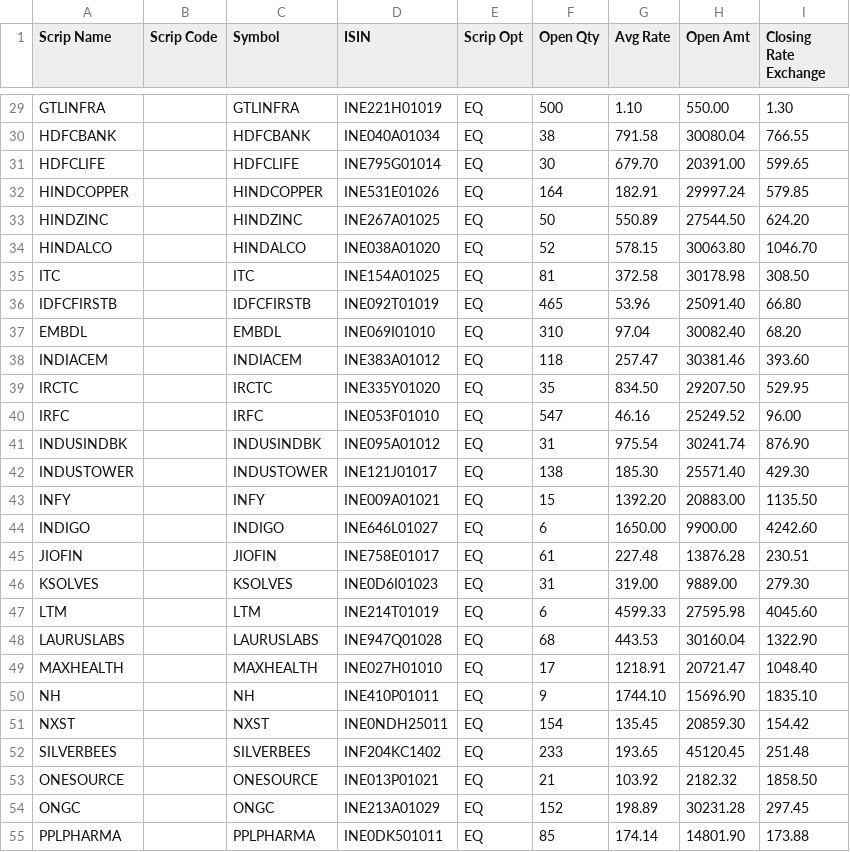
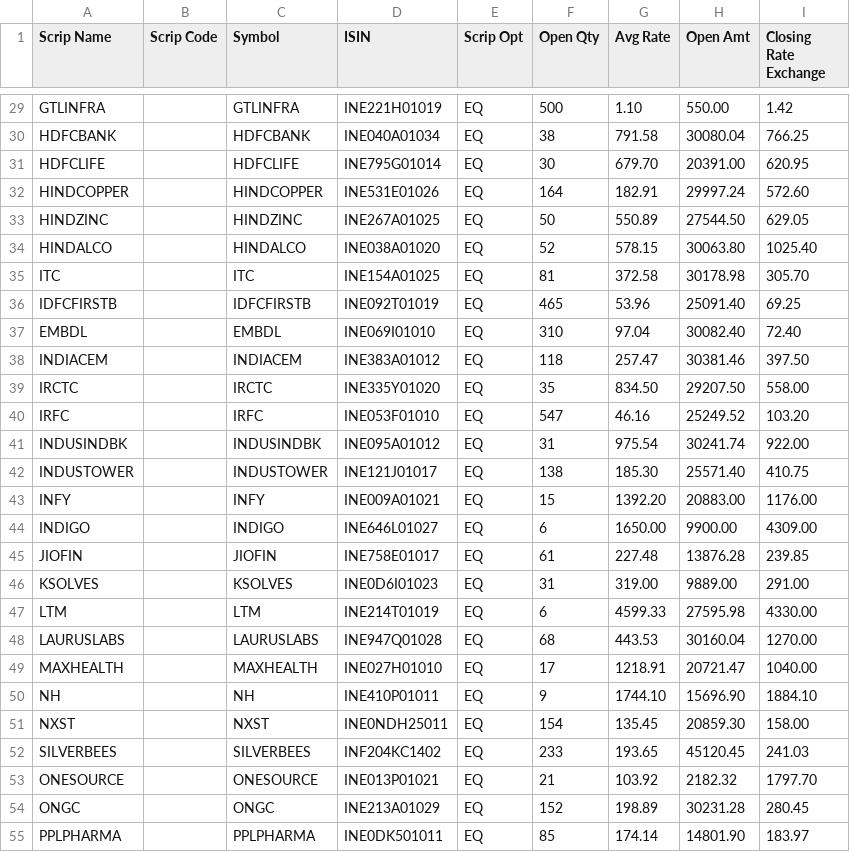
Before and after one commit to sasanka112/mutual-fund-portfolio-tracker, a CSV file: stock_detail.csv, drawn as a sheet; only a part is shown, gaps mark what is left out; the diff covers the shown part only; the diff names each change by its address in the sheet, - before the commit and + after, or states it on an @@ line.

```diff
--- a/stock_detail.csv
+++ b/stock_detail.csv
-I29 (Closing Rate Exchange): 1.30
+I29 (Closing Rate Exchange): 1.42
-I30 (Closing Rate Exchange): 766.55
+I30 (Closing Rate Exchange): 766.25
-I31 (Closing Rate Exchange): 599.65
+I31 (Closing Rate Exchange): 620.95
-I32 (Closing Rate Exchange): 579.85
+I32 (Closing Rate Exchange): 572.60
-I33 (Closing Rate Exchange): 624.20
+I33 (Closing Rate Exchange): 629.05
-I34 (Closing Rate Exchange): 1046.70
+I34 (Closing Rate Exchange): 1025.40
-I35 (Closing Rate Exchange): 308.50
+I35 (Closing Rate Exchange): 305.70
-I36 (Closing Rate Exchange): 66.80
+I36 (Closing Rate Exchange): 69.25
-I37 (Closing Rate Exchange): 68.20
+I37 (Closing Rate Exchange): 72.40
-I38 (Closing Rate Exchange): 393.60
+I38 (Closing Rate Exchange): 397.50
-I39 (Closing Rate Exchange): 529.95
+I39 (Closing Rate Exchange): 558.00
-I40 (Closing Rate Exchange): 96.00
+I40 (Closing Rate Exchange): 103.20
-I41 (Closing Rate Exchange): 876.90
+I41 (Closing Rate Exchange): 922.00
-I42 (Closing Rate Exchange): 429.30
+I42 (Closing Rate Exchange): 410.75
-I43 (Closing Rate Exchange): 1135.50
+I43 (Closing Rate Exchange): 1176.00
-I44 (Closing Rate Exchange): 4242.60
+I44 (Closing Rate Exchange): 4309.00
-I45 (Closing Rate Exchange): 230.51
+I45 (Closing Rate Exchange): 239.85
-I46 (Closing Rate Exchange): 279.30
+I46 (Closing Rate Exchange): 291.00
-I47 (Closing Rate Exchange): 4045.60
+I47 (Closing Rate Exchange): 4330.00
-I48 (Closing Rate Exchange): 1322.90
+I48 (Closing Rate Exchange): 1270.00
-I49 (Closing Rate Exchange): 1048.40
+I49 (Closing Rate Exchange): 1040.00
-I50 (Closing Rate Exchange): 1835.10
+I50 (Closing Rate Exchange): 1884.10
-I51 (Closing Rate Exchange): 154.42
+I51 (Closing Rate Exchange): 158.00
-I52 (Closing Rate Exchange): 251.48
+I52 (Closing Rate Exchange): 241.03
-I53 (Closing Rate Exchange): 1858.50
+I53 (Closing Rate Exchange): 1797.70
-I54 (Closing Rate Exchange): 297.45
+I54 (Closing Rate Exchange): 280.45
-I55 (Closing Rate Exchange): 173.88
+I55 (Closing Rate Exchange): 183.97
```
Also changed, not shown: 42 edited cells elsewhere in this file, 8 other files.
